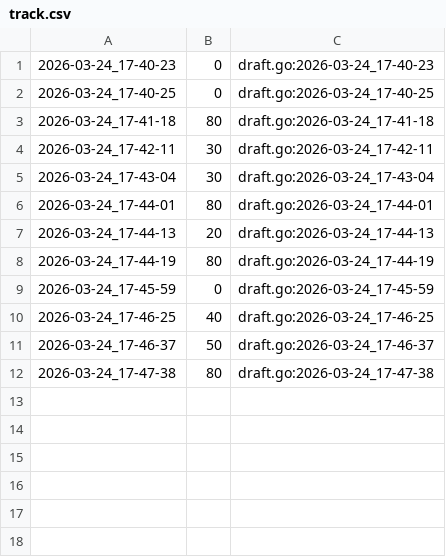
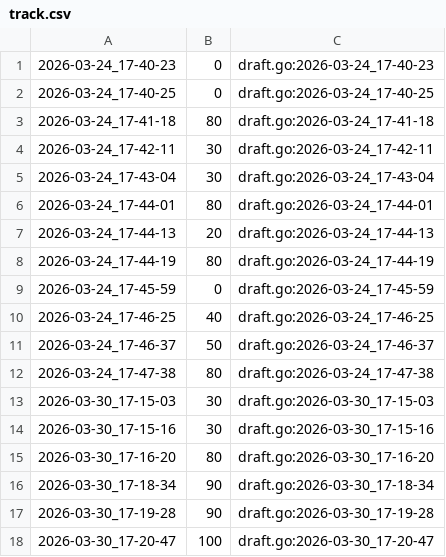
Before and after one commit to qxcode-course/fup-dd-playground-Caua-Souz, a CSV file: .tko/track/fup@meio/track.csv, drawn as a sheet; the diff names each change by its address in the sheet, - before the commit and + after, or states it on an @@ line.

```diff
--- a/.tko/track/fup@meio/track.csv
+++ b/.tko/track/fup@meio/track.csv
+row 13: 2026-03-30_17-15-03 | 30 | draft.go:2026-03-30_17-15-03
+row 14: 2026-03-30_17-15-16 | 30 | draft.go:2026-03-30_17-15-16
+row 15: 2026-03-30_17-16-20 | 80 | draft.go:2026-03-30_17-16-20
+row 16: 2026-03-30_17-18-34 | 90 | draft.go:2026-03-30_17-18-34
+row 17: 2026-03-30_17-19-28 | 90 | draft.go:2026-03-30_17-19-28
+row 18: 2026-03-30_17-20-47 | 100 | draft.go:2026-03-30_17-20-47
```
Also changed, not shown: 12 other files.
